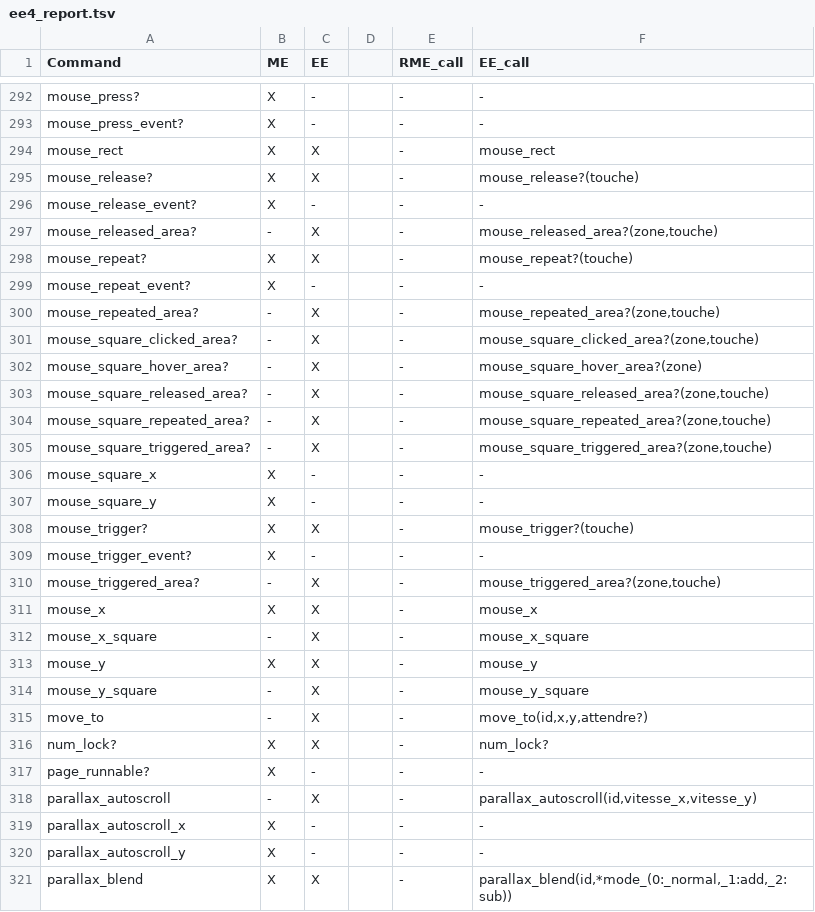
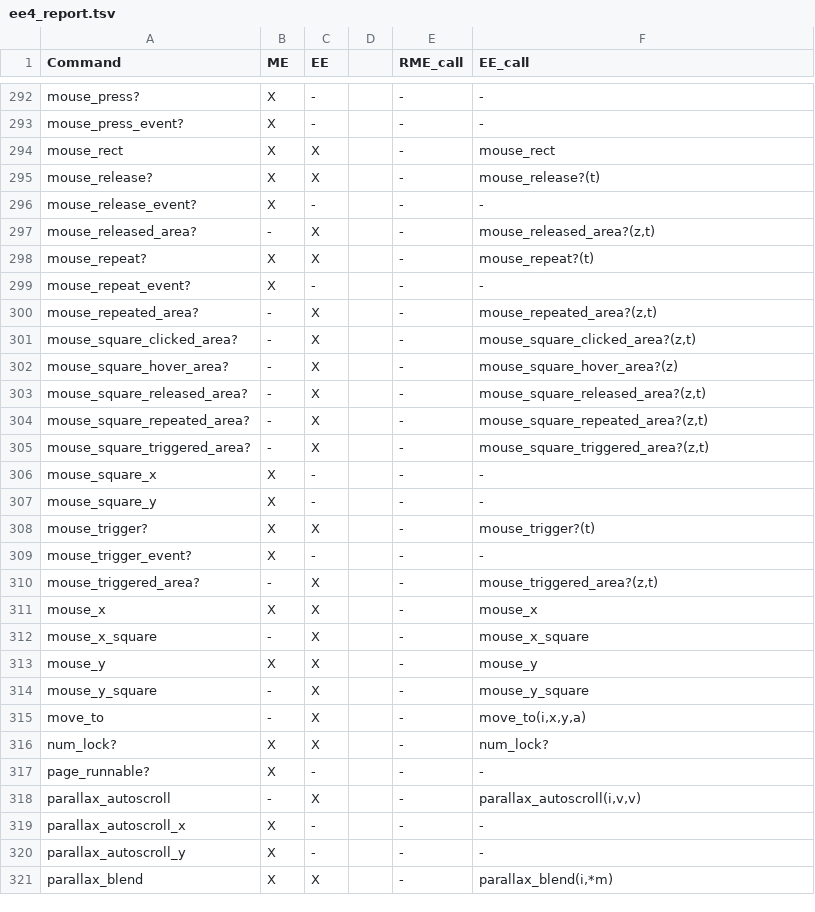
Before and after one commit to RMEx/RME, a TSV file: ee4_report.tsv, drawn as a sheet; only a part is shown, gaps mark what is left out; the diff covers the shown part only.

```diff
--- a/ee4_report.tsv
+++ b/ee4_report.tsv
@@ -294,18 +294,18 @@ mouse_press_event?	X	-		-	-
 mouse_rect	X	X		-	mouse_rect
-mouse_release?	X	X		-	mouse_release?(touche)
+mouse_release?	X	X		-	mouse_release?(t)
 mouse_release_event?	X	-		-	-
-mouse_released_area?	-	X		-	mouse_released_area?(zone,touche)
-mouse_repeat?	X	X		-	mouse_repeat?(touche)
+mouse_released_area?	-	X		-	mouse_released_area?(z,t)
+mouse_repeat?	X	X		-	mouse_repeat?(t)
 mouse_repeat_event?	X	-		-	-
-mouse_repeated_area?	-	X		-	mouse_repeated_area?(zone,touche)
-mouse_square_clicked_area?	-	X		-	mouse_square_clicked_area?(zone,touche)
-mouse_square_hover_area?	-	X		-	mouse_square_hover_area?(zone)
-mouse_square_released_area?	-	X		-	mouse_square_released_area?(zone,touche)
-mouse_square_repeated_area?	-	X		-	mouse_square_repeated_area?(zone,touche)
-mouse_square_triggered_area?	-	X		-	mouse_square_triggered_area?(zone,touche)
+mouse_repeated_area?	-	X		-	mouse_repeated_area?(z,t)
+mouse_square_clicked_area?	-	X		-	mouse_square_clicked_area?(z,t)
+mouse_square_hover_area?	-	X		-	mouse_square_hover_area?(z)
+mouse_square_released_area?	-	X		-	mouse_square_released_area?(z,t)
+mouse_square_repeated_area?	-	X		-	mouse_square_repeated_area?(z,t)
+mouse_square_triggered_area?	-	X		-	mouse_square_triggered_area?(z,t)
 mouse_square_x	X	-		-	-
 mouse_square_y	X	-		-	-
-mouse_trigger?	X	X		-	mouse_trigger?(touche)
+mouse_trigger?	X	X		-	mouse_trigger?(t)
 mouse_trigger_event?	X	-		-	-
-mouse_triggered_area?	-	X		-	mouse_triggered_area?(zone,touche)
+mouse_triggered_area?	-	X		-	mouse_triggered_area?(z,t)
 mouse_x	X	X		-	mouse_x
@@ -314,8 +314,8 @@ mouse_y	X	X		-	mouse_y
 mouse_y_square	-	X		-	mouse_y_square
-move_to	-	X		-	move_to(id,x,y,attendre?)
+move_to	-	X		-	move_to(i,x,y,a)
 num_lock?	X	X		-	num_lock?
 page_runnable?	X	-		-	-
-parallax_autoscroll	-	X		-	parallax_autoscroll(id,vitesse_x,vitesse_y)
+parallax_autoscroll	-	X		-	parallax_autoscroll(i,v,v)
 parallax_autoscroll_x	X	-		-	-
 parallax_autoscroll_y	X	-		-	-
-parallax_blend	X	X		-	parallax_blend(id,*mode_(0:_normal,_1:add,_2:sub))
+parallax_blend	X	X		-	parallax_blend(i,*m)
```
Also changed, not shown: 126 edited cells elsewhere in this file, 1 other file.
